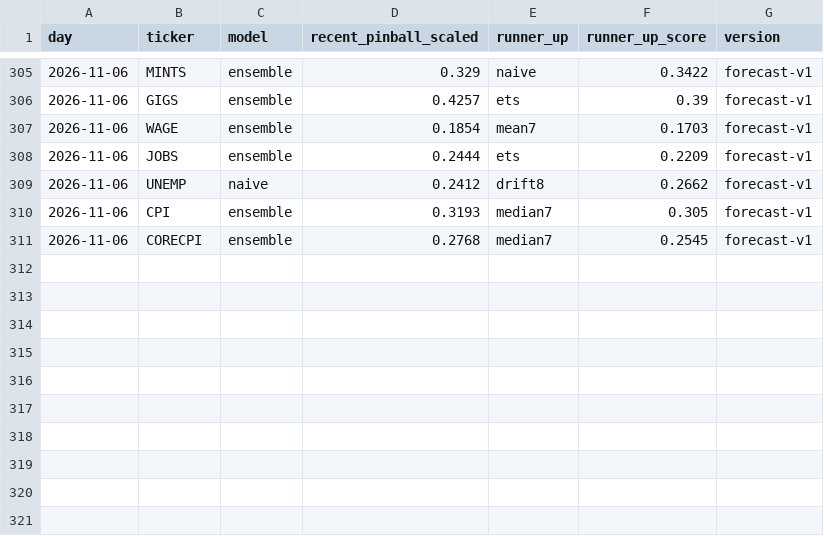
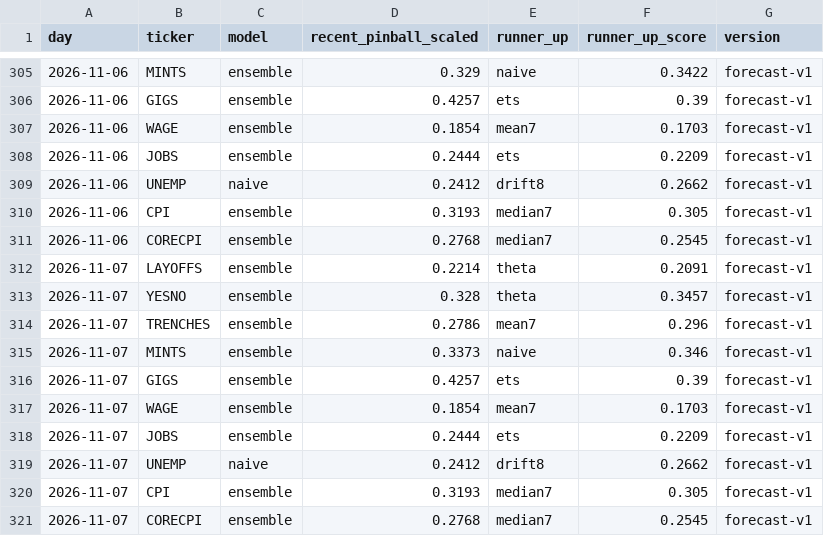
Before and after one commit to tickerzhq/tickerz-open, a CSV file: forecasts/selection.csv, drawn as a sheet; only a part is shown, gaps mark what is left out.

Commit message:
Forecasts 2026-11-07

```diff
--- a/forecasts/selection.csv
+++ b/forecasts/selection.csv
@@ -311 +311,11 @@ day,ticker,model,recent_pinball_scaled,runner_up,runner_up_score,version
 2026-11-06,CORECPI,ensemble,0.2768,median7,0.2545,forecast-v1
+2026-11-07,LAYOFFS,ensemble,0.2214,theta,0.2091,forecast-v1
+2026-11-07,YESNO,ensemble,0.328,theta,0.3457,forecast-v1
+2026-11-07,TRENCHES,ensemble,0.2786,mean7,0.296,forecast-v1
+2026-11-07,MINTS,ensemble,0.3373,naive,0.346,forecast-v1
+2026-11-07,GIGS,ensemble,0.4257,ets,0.39,forecast-v1
+2026-11-07,WAGE,ensemble,0.1854,mean7,0.1703,forecast-v1
+2026-11-07,JOBS,ensemble,0.2444,ets,0.2209,forecast-v1
+2026-11-07,UNEMP,naive,0.2412,drift8,0.2662,forecast-v1
+2026-11-07,CPI,ensemble,0.3193,median7,0.305,forecast-v1
+2026-11-07,CORECPI,ensemble,0.2768,median7,0.2545,forecast-v1
```
Also changed, not shown: forecasts/log.csv, 1 other file.
